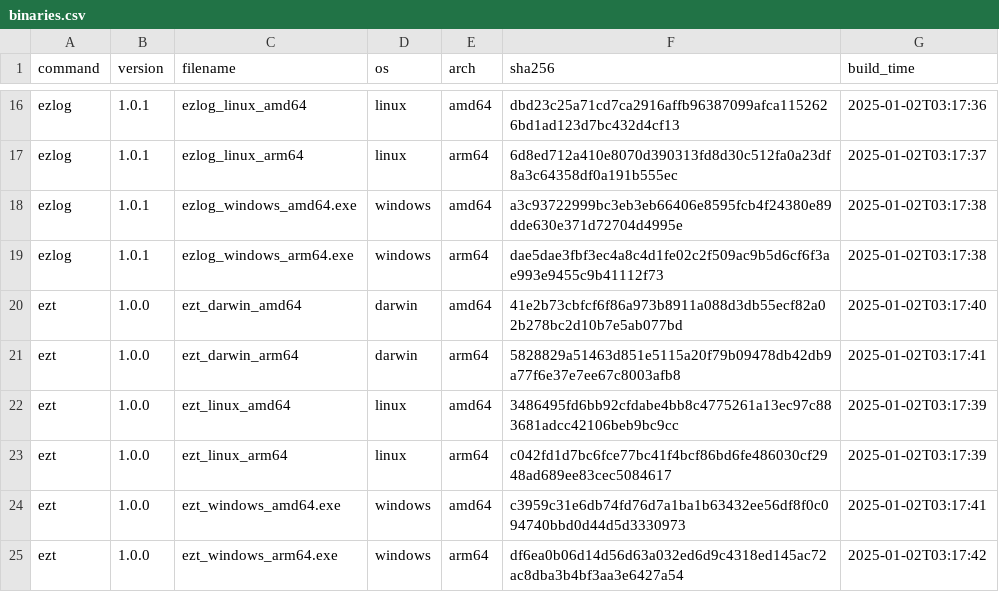
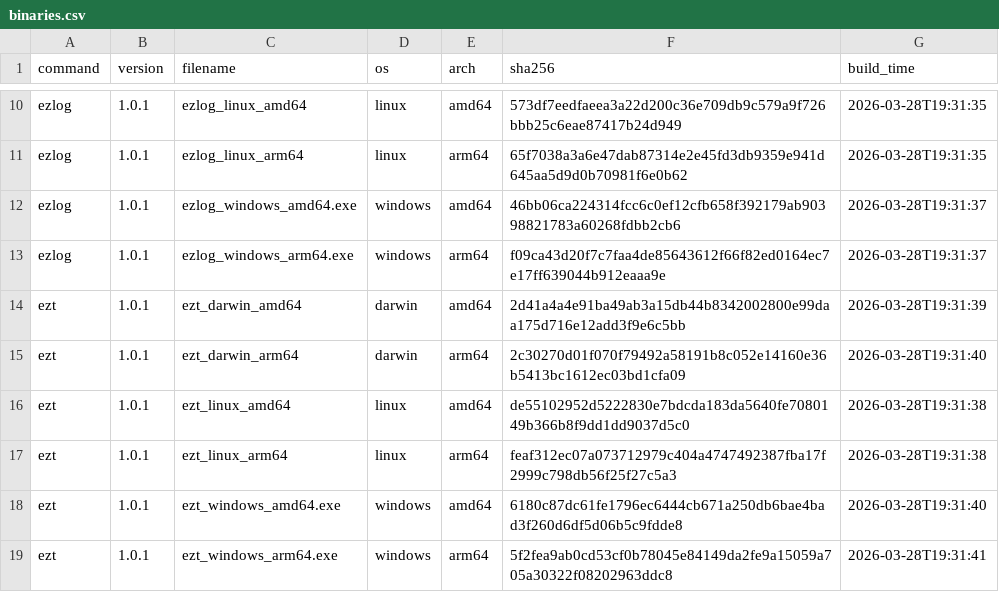
Before and after one commit to elvinzeng/ez-toolkit-bin, a CSV file: meta/binaries.csv, drawn as a sheet; only a part is shown, gaps mark what is left out; addresses are those after the commit; the diff covers the shown part only; the diff names each change by its address in the sheet, - before the commit and + after, or states it on an @@ line.

```diff
--- a/meta/binaries.csv
+++ b/meta/binaries.csv
-F10 (sha256): dbd23c25a71cd7ca2916affb96387099afca1152626bd1ad123d7bc432d4cf13
+F10 (sha256): 573df7eedfaeea3a22d200c36e709db9c579a9f726bbb25c6eae87417b24d949
-G10 (build_time): 2025-01-02T03:17:36
+G10 (build_time): 2026-03-28T19:31:35
-F11 (sha256): 6d8ed712a410e8070d390313fd8d30c512fa0a23df8a3c64358df0a191b555ec
+F11 (sha256): 65f7038a3a6e47dab87314e2e45fd3db9359e941d645aa5d9d0b70981f6e0b62
-G11 (build_time): 2025-01-02T03:17:37
+G11 (build_time): 2026-03-28T19:31:35
-F12 (sha256): a3c93722999bc3eb3eb66406e8595fcb4f24380e89dde630e371d72704d4995e
+F12 (sha256): 46bb06ca224314fcc6c0ef12cfb658f392179ab90398821783a60268fdbb2cb6
-G12:G13 (build_time): 2025-01-02T03:17:38
+G12:G13 (build_time): 2026-03-28T19:31:37
-F13 (sha256): dae5dae3fbf3ec4a8c4d1fe02c2f509ac9b5d6cf6f3ae993e9455c9b41112f73
+F13 (sha256): f09ca43d20f7c7faa4de85643612f66f82ed0164ec7e17ff639044b912eaaa9e
-B14:B19 (version): 1.0.0
+B14:B19 (version): 1.0.1
-F14 (sha256): 41e2b73cbfcf6f86a973b8911a088d3db55ecf82a02b278bc2d10b7e5ab077bd
+F14 (sha256): 2d41a4a4e91ba49ab3a15db44b8342002800e99daa175d716e12add3f9e6c5bb
-G14 (build_time): 2025-01-02T03:17:40
+G14 (build_time): 2026-03-28T19:31:39
-F15 (sha256): 5828829a51463d851e5115a20f79b09478db42db9a77f6e37e7ee67c8003afb8
+F15 (sha256): 2c30270d01f070f79492a58191b8c052e14160e36b5413bc1612ec03bd1cfa09
-G15 (build_time): 2025-01-02T03:17:41
+G15 (build_time): 2026-03-28T19:31:40
-F16 (sha256): 3486495fd6bb92cfdabe4bb8c4775261a13ec97c883681adcc42106beb9bc9cc
+F16 (sha256): de55102952d5222830e7bdcda183da5640fe7080149b366b8f9dd1dd9037d5c0
-G16:G17 (build_time): 2025-01-02T03:17:39
+G16:G17 (build_time): 2026-03-28T19:31:38
-F17 (sha256): c042fd1d7bc6fce77bc41f4bcf86bd6fe486030cf2948ad689ee83cec5084617
+F17 (sha256): feaf312ec07a073712979c404a4747492387fba17f2999c798db56f25f27c5a3
-F18 (sha256): c3959c31e6db74fd76d7a1ba1b63432ee56df8f0c094740bbd0d44d5d3330973
+F18 (sha256): 6180c87dc61fe1796ec6444cb671a250db6bae4bad3f260d6df5d06b5c9fdde8
-G18 (build_time): 2025-01-02T03:17:41
+G18 (build_time): 2026-03-28T19:31:40
-F19 (sha256): df6ea0b06d14d56d63a032ed6d9c4318ed145ac72ac8dba3b4bf3aa3e6427a54
+F19 (sha256): 5f2fea9ab0cd53cf0b78045e84149da2fe9a15059a705a30322f08202963ddc8
-G19 (build_time): 2025-01-02T03:17:42
+G19 (build_time): 2026-03-28T19:31:41
```
Also changed, not shown: 6 removed rows and 34 edited cells elsewhere in this file, meta/cmds.csv, meta/packages.csv, 2 other files.
